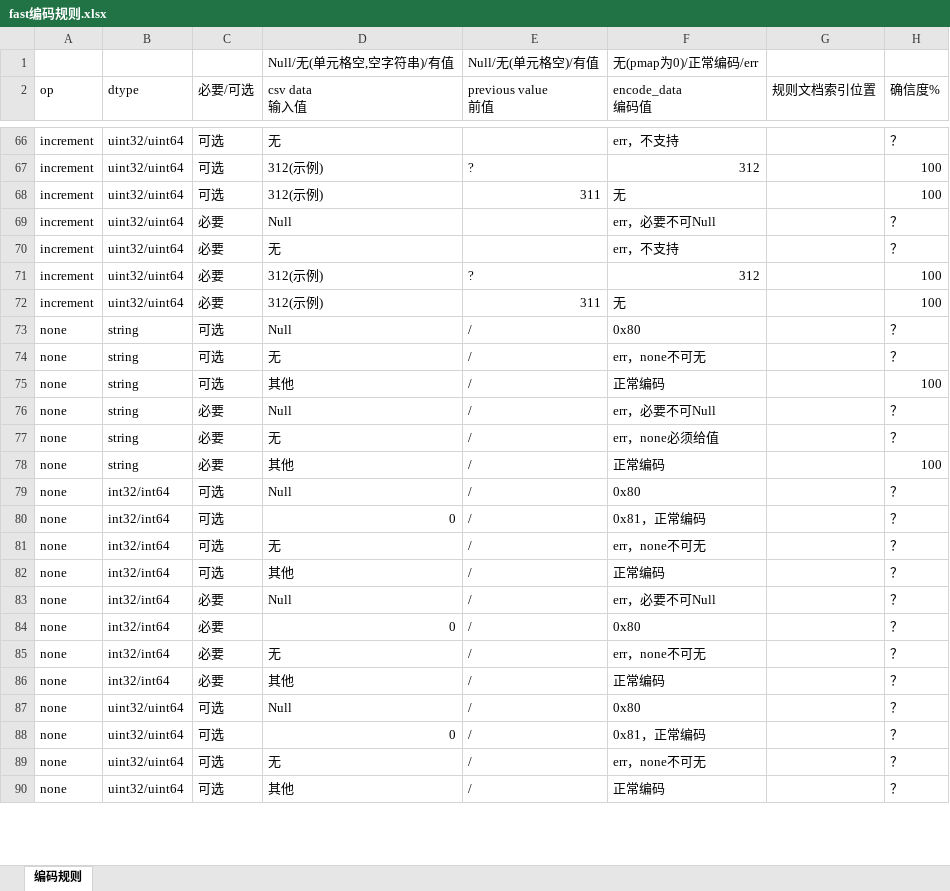
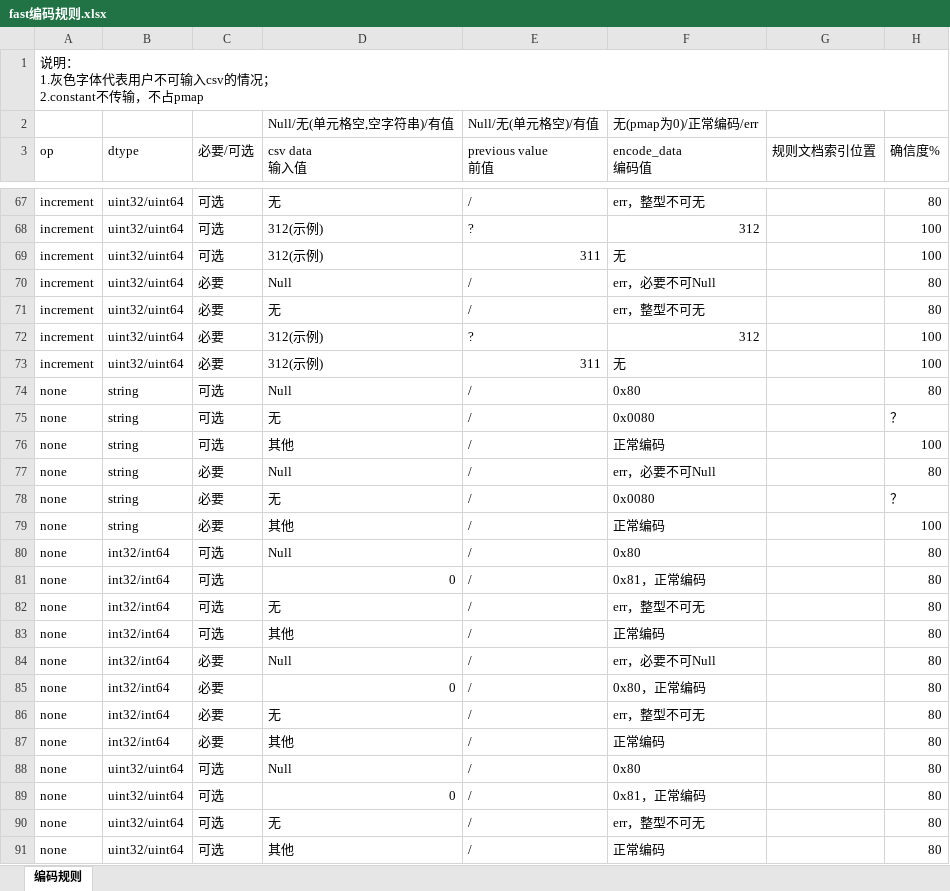
Before and after one commit to auguesty/python_dutsrcgen, an Excel workbook: fast编码规则.xlsx, sheet 编码规则, drawn as a sheet; only a part is shown, gaps mark what is left out; values as stored, in another font and other column widths than the file's, no cell formats; addresses are those after the commit; ↵ is a line break in a cell; the diff covers the shown part only; the diff names each change by its address in the sheet, - before the commit and + after, or states it on an @@ line.

```diff
--- a/fast编码规则.xlsx (sheet 编码规则)
+++ b/fast编码规则.xlsx (sheet 编码规则)
+row 1: 说明： ↵ 1.灰色字体代表用户不可输入csv的情况； ↵ 2.constant不传输，不占pmap
-E67 (previous value 前值): (empty)
+E67 (previous value 前值): /
-F67 (encode_data 编码值): err，不支持
+F67 (encode_data 编码值): err，整型不可无
-H67 (确信度%): ？
+H67 (确信度%): 80
-E70:E71 (previous value 前值): (empty)
+E70:E71 (previous value 前值): /
-H70:H71 (确信度%): ？
+H70:H71 (确信度%): 80
-F71 (encode_data 编码值): err，不支持
+F71 (encode_data 编码值): err，整型不可无
-H74 (确信度%): ？
+H74 (确信度%): 80
-F75 (encode_data 编码值): err，none不可无
+F75 (encode_data 编码值): 0x0080
-H77 (确信度%): ？
+H77 (确信度%): 80
-F78 (encode_data 编码值): err，none必须给值
+F78 (encode_data 编码值): 0x0080
-H80:H91 (确信度%): ？
+H80:H91 (确信度%): 80
-F82 (encode_data 编码值): err，none不可无
+F82 (encode_data 编码值): err，整型不可无
-F85 (encode_data 编码值): 0x80
+F85 (encode_data 编码值): 0x80，正常编码
-F86 (encode_data 编码值): err，none不可无
+F86 (encode_data 编码值): err，整型不可无
-F90 (encode_data 编码值): err，none不可无
+F90 (encode_data 编码值): err，整型不可无
```
Also changed, not shown: 53 edited cells elsewhere in this sheet, cell formats.
